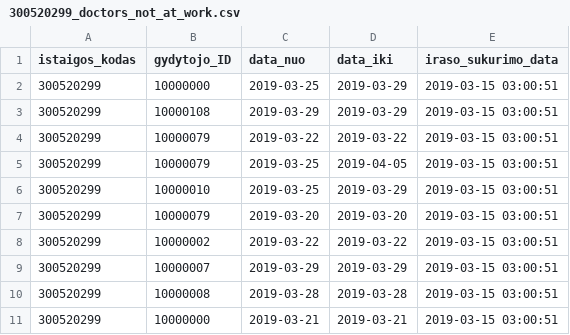
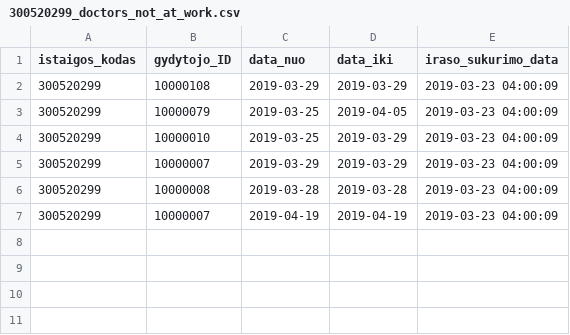
Before and after one commit to vilnius/poliklinikos, a CSV file: data/VRMMC/Registracija/300520299_doctors_not_at_work.csv, drawn as a sheet.

Commit message:
Seimos gydytoju eiliu teikimas 2019-03-23

```diff
--- a/data/VRMMC/Registracija/300520299_doctors_not_at_work.csv
+++ b/data/VRMMC/Registracija/300520299_doctors_not_at_work.csv
@@ -1,11 +1,7 @@
 istaigos_kodas;gydytojo_ID;data_nuo;data_iki;iraso_sukurimo_data
-300520299;10000000;2019-03-25;2019-03-29;2019-03-15 03:00:51
-300520299;10000108;2019-03-29;2019-03-29;2019-03-15 03:00:51
-300520299;10000079;2019-03-22;2019-03-22;2019-03-15 03:00:51
-300520299;10000079;2019-03-25;2019-04-05;2019-03-15 03:00:51
-300520299;10000010;2019-03-25;2019-03-29;2019-03-15 03:00:51
-300520299;10000079;2019-03-20;2019-03-20;2019-03-15 03:00:51
-300520299;10000002;2019-03-22;2019-03-22;2019-03-15 03:00:51
-300520299;10000007;2019-03-29;2019-03-29;2019-03-15 03:00:51
-300520299;10000008;2019-03-28;2019-03-28;2019-03-15 03:00:51
-300520299;10000000;2019-03-21;2019-03-21;2019-03-15 03:00:51
+300520299;10000108;2019-03-29;2019-03-29;2019-03-23 04:00:09
+300520299;10000079;2019-03-25;2019-04-05;2019-03-23 04:00:09
+300520299;10000010;2019-03-25;2019-03-29;2019-03-23 04:00:09
+300520299;10000007;2019-03-29;2019-03-29;2019-03-23 04:00:09
+300520299;10000008;2019-03-28;2019-03-28;2019-03-23 04:00:09
+300520299;10000007;2019-04-19;2019-04-19;2019-03-23 04:00:09
```
